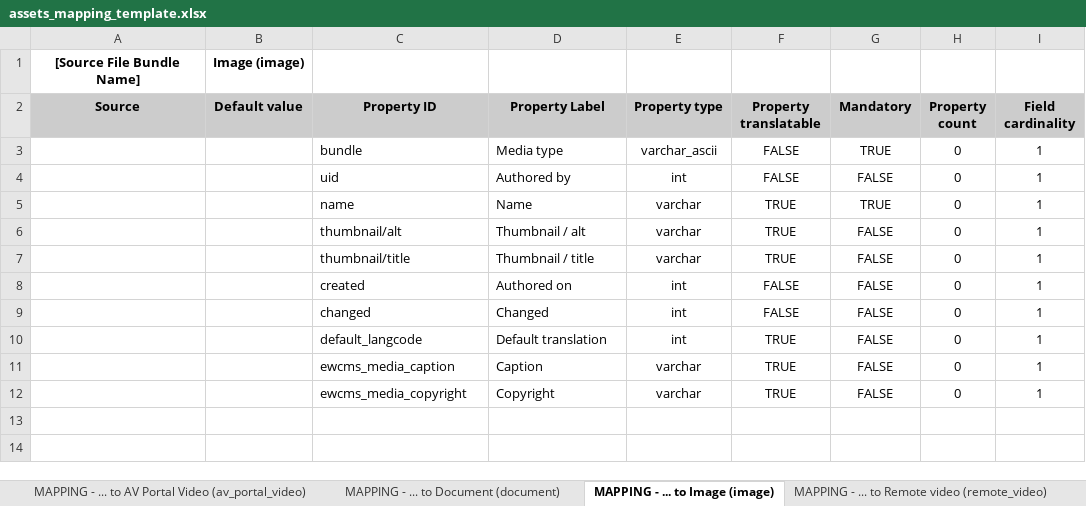
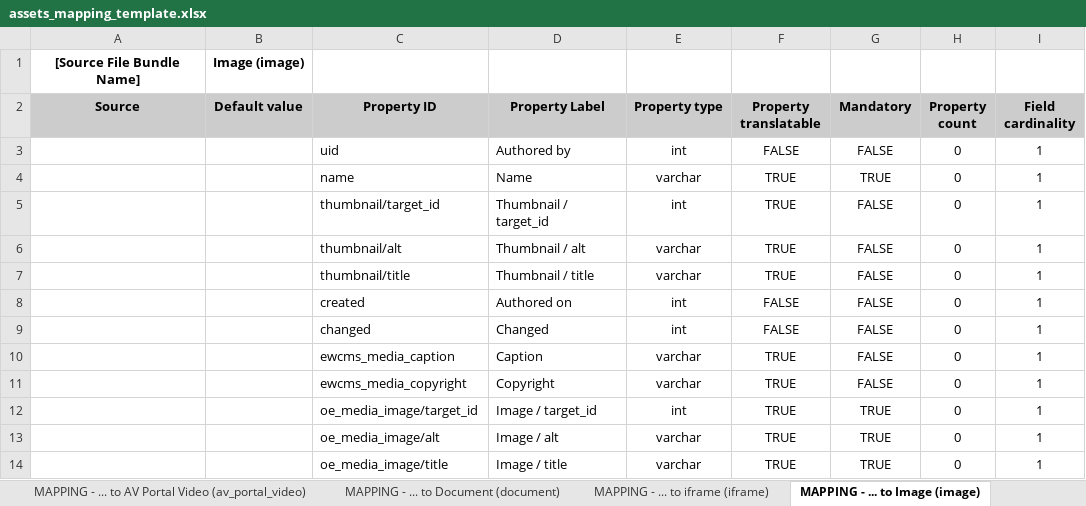
Before and after one commit to ioannis-ampatzis/dmt_mapping_template_creation, an Excel workbook: templates/assets_mapping_template.xlsx, sheet MAPPING - ... to Image (image), drawn as a sheet; values as stored, in another font and other column widths than the file's, no borders; removed rows and columns are numbered as before the commit, all else as after; the diff names each change by its address in the sheet, - before the commit and + after, or states it on an @@ line.

Commit message:
D8MT-1100: Update the mapping templates (EWCMS 1.17.0).

```diff
--- a/templates/assets_mapping_template.xlsx (sheet MAPPING - ... to Image (image))
+++ b/templates/assets_mapping_template.xlsx (sheet MAPPING - ... to Image (image))
+sheet tab: MAPPING - ... to iframe (iframe)
-row 3:  |  | bundle | Media type | varchar_ascii | FALSE | TRUE | 0 | 1
+row 5:  |  | thumbnail/target_id | Thumbnail / target_id | int | TRUE | FALSE | 0 | 1
-row 10:  |  | default_langcode | Default translation | int | TRUE | FALSE | 0 | 1
+row 12:  |  | oe_media_image/target_id | Image / target_id | int | TRUE | TRUE | 0 | 1
+row 13:  |  | oe_media_image/alt | Image / alt | varchar | TRUE | TRUE | 0 | 1
+row 14:  |  | oe_media_image/title | Image / title | varchar | TRUE | TRUE | 0 | 1
```
Also changed, not shown: sheet MAPPING - ... to Document (document), sheet MAPPING - ... to Video iframe (video_iframe), sheet MAPPING - ... to AV Portal Video (av_portal_video), sheet MAPPING - ... to Webtools social feed (webtools_social_feed), sheet MAPPING - ... to Remote video (remote_video), sheet MAPPING - ... to Webtools map (webtools_map), 2 more sheets, other sheet tabs, templates/content_type_mapping_template.xlsx, templates/taxonomy_terms_mapping_template.xlsx.
